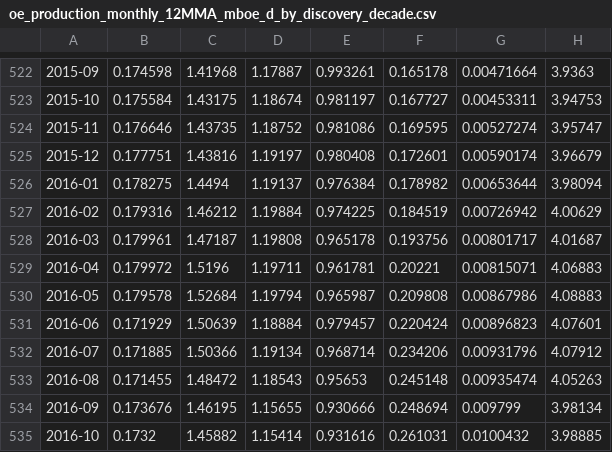
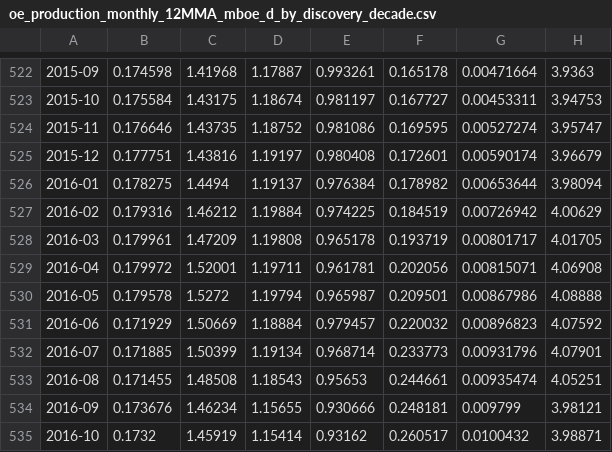
Before and after one commit to ivarref/ncs-overview, a CSV file: data/decade/oe_production_monthly_12MMA_mboe_d_by_discovery_decade.csv, drawn as a sheet; only a part is shown, gaps mark what is left out; the diff names each change by its address in the sheet, - before the commit and + after, or states it on an @@ line.

```diff
--- a/data/decade/oe_production_monthly_12MMA_mboe_d_by_discovery_decade.csv
+++ b/data/decade/oe_production_monthly_12MMA_mboe_d_by_discovery_decade.csv
-C528: 1.47187
+C528: 1.47209
-F528: 0.193756
+F528: 0.193719
-H528: 4.01687
+H528: 4.01705
-C529: 1.5196
+C529: 1.52001
-F529: 0.20221
+F529: 0.202056
-H529: 4.06883
+H529: 4.06908
-C530: 1.52684
+C530: 1.5272
-F530: 0.209808
+F530: 0.209501
-H530: 4.08883
+H530: 4.08888
-C531: 1.50639
+C531: 1.50669
-F531: 0.220424
+F531: 0.220032
-H531: 4.07601
+H531: 4.07592
-C532: 1.50366
+C532: 1.50399
-F532: 0.234206
+F532: 0.233773
-H532: 4.07912
+H532: 4.07901
-C533: 1.48472
+C533: 1.48508
-F533: 0.245148
+F533: 0.244661
-H533: 4.05263
+H533: 4.05251
-C534: 1.46195
+C534: 1.46234
-F534: 0.248694
+F534: 0.248181
-H534: 3.98134
+H534: 3.98121
-C535: 1.45882
+C535: 1.45919
-E535: 0.931616
+E535: 0.93162
-F535: 0.261031
+F535: 0.260517
-H535: 3.98885
+H535: 3.98871
```
Also changed, not shown: data/decade/oe_production_yearly_12MMA_MillSm3_by_discovery_decade.csv, data/decade/oe_production_yearly_12MMA_mboe_d_by_discovery_decade.csv, 25 other files.
